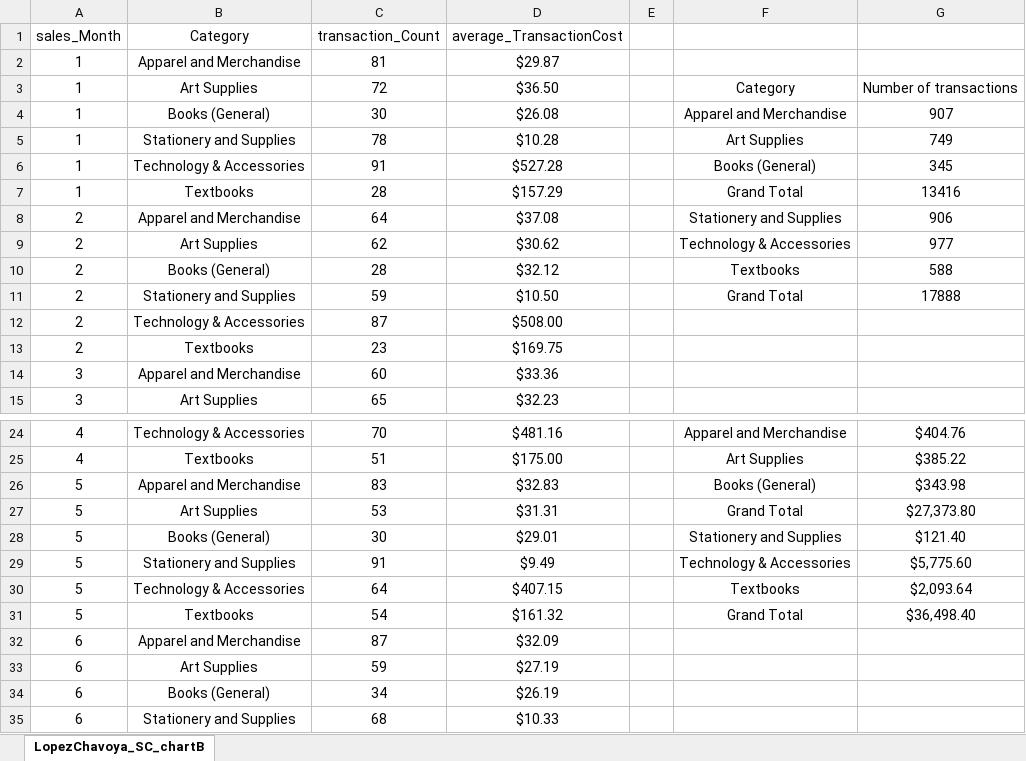
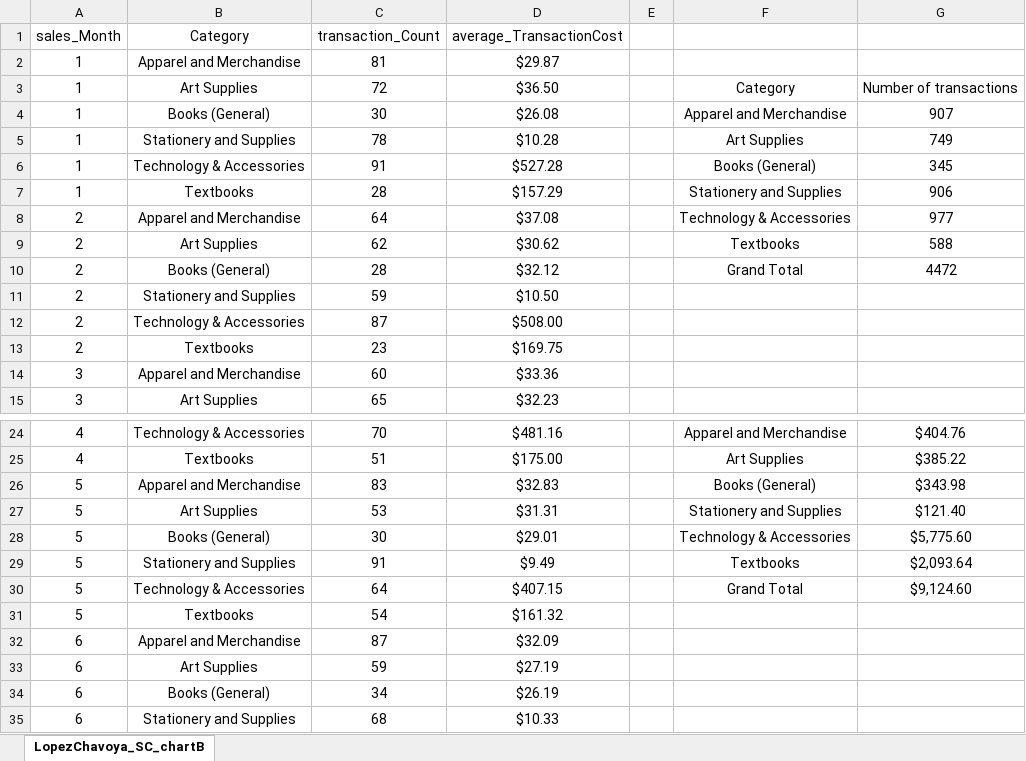
Before and after one commit to Stephanie-Y-Lopez/Capstone_1, an Excel workbook: LopezChavoya_SC_chartB.xlsx, sheet LopezChavoya_SC_chartB, drawn as a sheet; only a part is shown, gaps mark what is left out; values as stored, in another font and other column widths than the file's, no borders; charts and pictures not drawn; the diff names each change by its address in the sheet, - before the commit and + after, or states it on an @@ line.

```diff
--- a/LopezChavoya_SC_chartB.xlsx (sheet LopezChavoya_SC_chartB)
+++ b/LopezChavoya_SC_chartB.xlsx (sheet LopezChavoya_SC_chartB)
-F7: Grand Total
+F7: Stationery and Supplies
-G7: 13416
+G7: 906
-F8: Stationery and Supplies
+F8: Technology & Accessories
-G8: 906
+G8: 977
-F9: Technology & Accessories
+F9: Textbooks
-G9: 977
+G9: 588
-F10: Textbooks
+F10: Grand Total
-G10: 588
+G10: 4472
-F11: Grand Total
+F11: (empty)
-G11: 17888
+G11: (empty)
-F27: Grand Total
+F27: Stationery and Supplies
-G27: $27,373.80
+G27: $121.40
-F28: Stationery and Supplies
+F28: Technology & Accessories
-G28: $121.40
+G28: $5,775.60
-F29: Technology & Accessories
+F29: Textbooks
-G29: $5,775.60
+G29: $2,093.64
-F30: Textbooks
+F30: Grand Total
-G30: $2,093.64
+G30: $9,124.60
-F31: Grand Total
+F31: (empty)
-G31: $36,498.40
+G31: (empty)
```
Also changed, not shown: charts or pictures, 1 other file.
